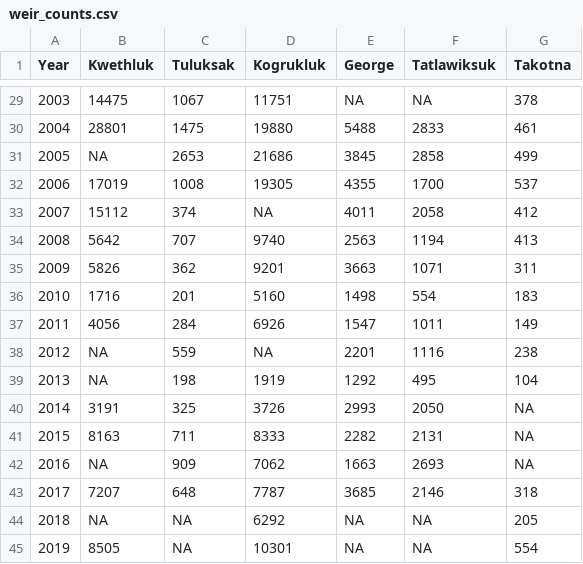
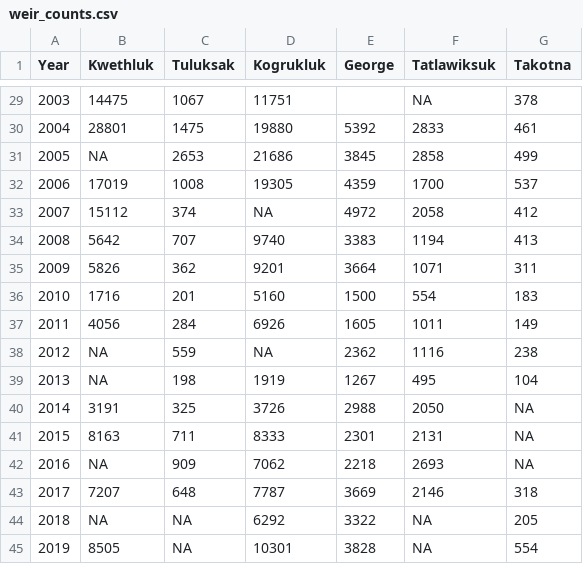
Before and after one commit to bstaton1/esc-qual-ms-analysis, a CSV file: 1-data-prep/a-age-data/1-esc/inputs/weir_counts.csv, drawn as a sheet; only a part is shown, gaps mark what is left out; the diff covers the shown part only.

Commit message:
fix error in weir counts
For whatever reason, George didn't transfer in the last round

```diff
--- a/1-data-prep/a-age-data/1-esc/inputs/weir_counts.csv
+++ b/1-data-prep/a-age-data/1-esc/inputs/weir_counts.csv
@@ -29,17 +29,17 @@ Year,Kwethluk,Tuluksak,Kogrukluk,George,Tatlawiksuk,Takotna
-2003,14475,1067,11751,NA,NA,378
-2004,28801,1475,19880,5488,2833,461
+2003,14475,1067,11751,,NA,378
+2004,28801,1475,19880,5392,2833,461
 2005,NA,2653,21686,3845,2858,499
-2006,17019,1008,19305,4355,1700,537
-2007,15112,374,NA,4011,2058,412
-2008,5642,707,9740,2563,1194,413
-2009,5826,362,9201,3663,1071,311
-2010,1716,201,5160,1498,554,183
-2011,4056,284,6926,1547,1011,149
-2012,NA,559,NA,2201,1116,238
-2013,NA,198,1919,1292,495,104
-2014,3191,325,3726,2993,2050,NA
-2015,8163,711,8333,2282,2131,NA
-2016,NA,909,7062,1663,2693,NA
-2017,7207,648,7787,3685,2146,318
-2018,NA,NA,6292,NA,NA,205
-2019,8505,NA,10301,NA,NA,554
+2006,17019,1008,19305,4359,1700,537
+2007,15112,374,NA,4972,2058,412
+2008,5642,707,9740,3383,1194,413
+2009,5826,362,9201,3664,1071,311
+2010,1716,201,5160,1500,554,183
+2011,4056,284,6926,1605,1011,149
+2012,NA,559,NA,2362,1116,238
+2013,NA,198,1919,1267,495,104
+2014,3191,325,3726,2988,2050,NA
+2015,8163,711,8333,2301,2131,NA
+2016,NA,909,7062,2218,2693,NA
+2017,7207,648,7787,3669,2146,318
+2018,NA,NA,6292,3322,NA,205
+2019,8505,NA,10301,3828,NA,554
```
Also changed, not shown: 26 edited cells elsewhere in this file.
